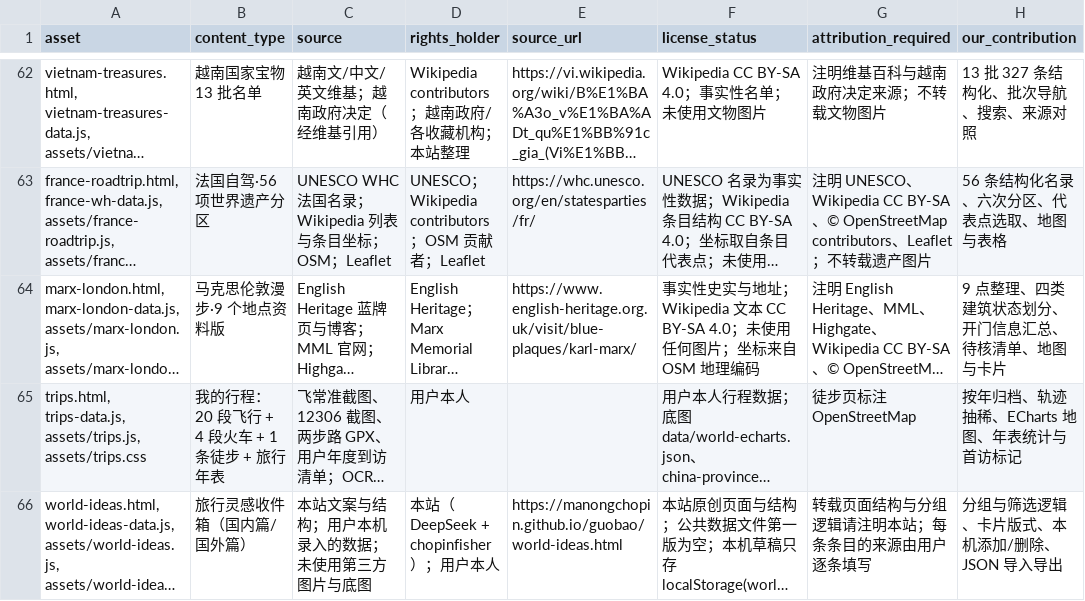
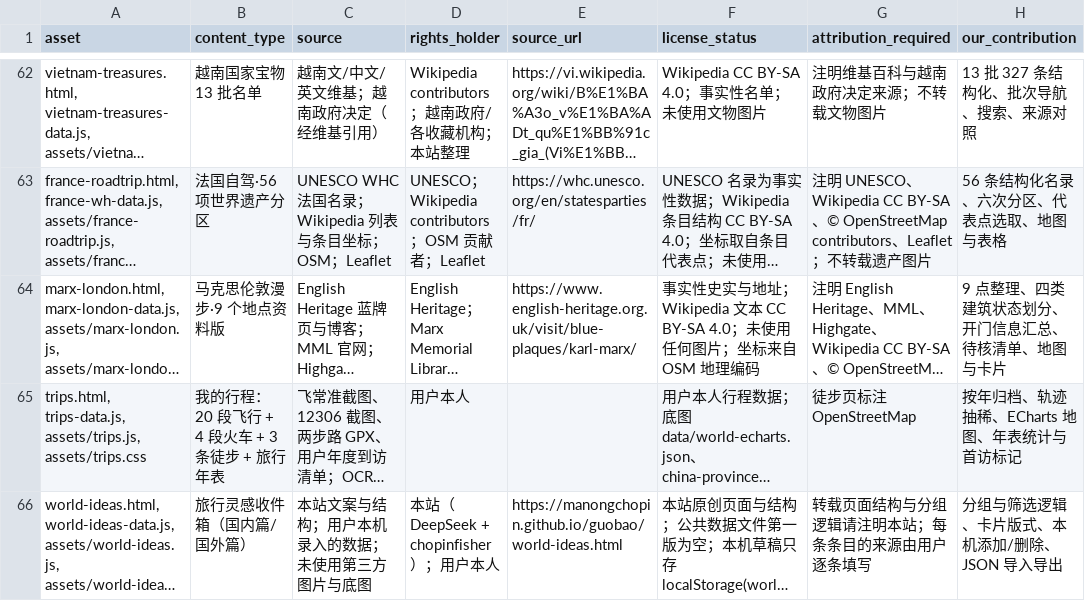
Before and after one commit to manongchopin/guobao, a CSV file: rights-audit.csv, drawn as a sheet; only a part is shown, gaps mark what is left out; long unchanged cells end in …; the diff names each change by its address in the sheet, - before the commit and + after, or states it on an @@ line.

```diff
--- a/rights-audit.csv
+++ b/rights-audit.csv
-B65 (content_type): 我的行程：20 段飞行 + 4 段火车 + 1 条徒步 + 旅行年表
+B65 (content_type): 我的行程：20 段飞行 + 4 段火车 + 3 条徒步 + 旅行年表
```
Also changed, not shown: 6 other files.
